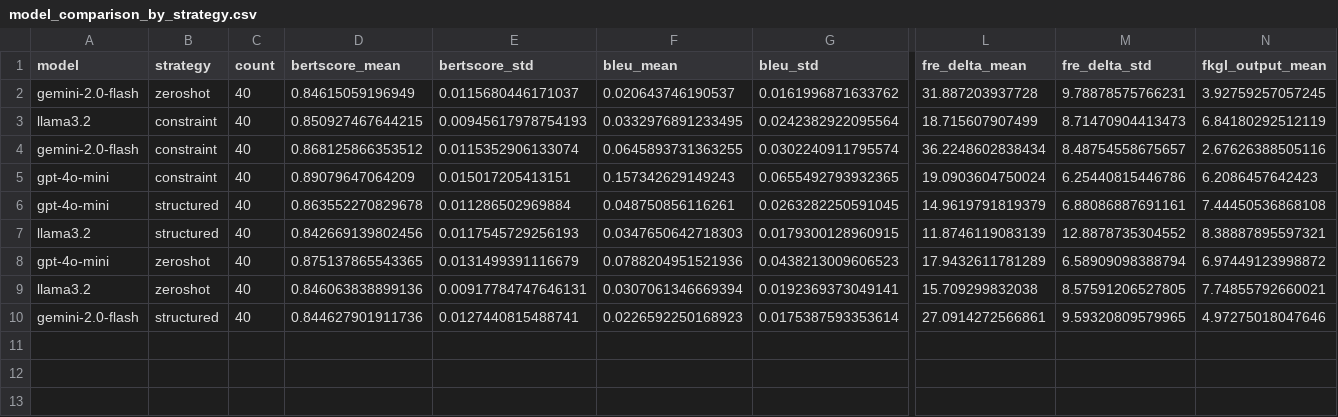
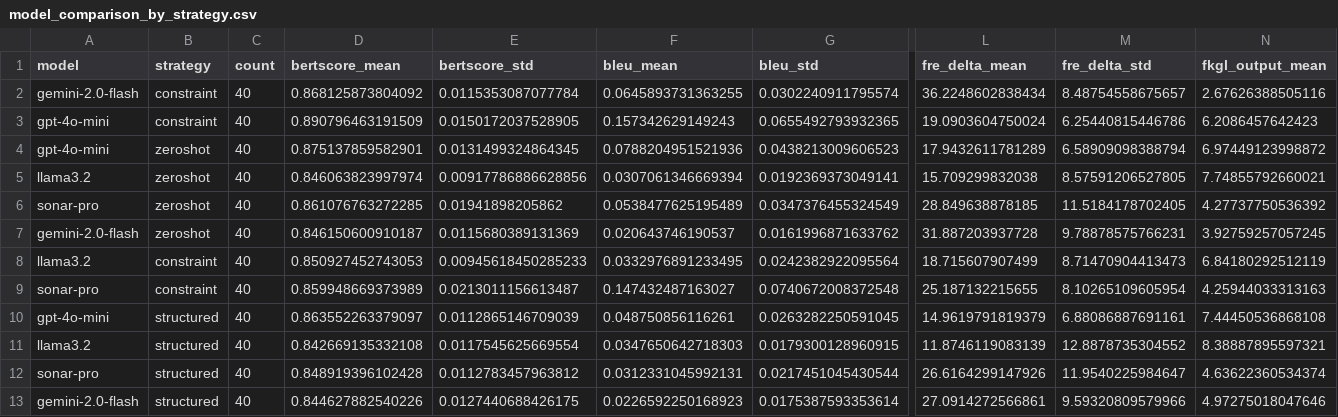
Before and after one commit to arielperstin10/LLM-simplification-PE, a CSV file: app/experiments/analysis/outputs/csv/model_comparison_by_strategy.csv, drawn as a sheet; only a part is shown, gaps mark what is left out; removed rows and columns are numbered as before the commit, all else as after; rows hold the shown columns only; the diff names each change by its address in the sheet, - before the commit and + after, or states it on an @@ line.

Commit message:
CU-86ewm2xgc - Add a perplexity model

```diff
--- a/app/experiments/analysis/outputs/csv/model_comparison_by_strategy.csv
+++ b/app/experiments/analysis/outputs/csv/model_comparison_by_strategy.csv
-row 2: gemini-2.0-flash | zeroshot | 40 | 0.84615059196949 | 0.0115680446171037 | 0.020643746190537 | 0.0161996871633762 | 31.887203937728 | 9.78878575766231 | 3.92759257057245
-row 3: llama3.2 | constraint | 40 | 0.850927467644215 | 0.00945617978754193 | 0.0332976891233495 | 0.0242382922095564 | 18.715607907499 | 8.71470904413473 | 6.84180292512119
-D2 (bertscore_mean): 0.868125866353512
+D2 (bertscore_mean): 0.868125873804092
-E2 (bertscore_std): 0.0115352906133074
+E2 (bertscore_std): 0.0115353087077784
-D3 (bertscore_mean): 0.89079647064209
+D3 (bertscore_mean): 0.890796463191509
-E3 (bertscore_std): 0.015017205413151
+E3 (bertscore_std): 0.0150172037528905
-row 6: gpt-4o-mini | structured | 40 | 0.863552270829678 | 0.011286502969884 | 0.048750856116261 | 0.0263282250591045 | 14.9619791819379 | 6.88086887691161 | 7.44450536868108
-row 7: llama3.2 | structured | 40 | 0.842669139802456 | 0.0117545729256193 | 0.0347650642718303 | 0.0179300128960915 | 11.8746119083139 | 12.8878735304552 | 8.38887895597321
-D4 (bertscore_mean): 0.875137865543365
+D4 (bertscore_mean): 0.875137859582901
-E4 (bertscore_std): 0.0131499391116679
+E4 (bertscore_std): 0.0131499324864345
-D5 (bertscore_mean): 0.846063838899136
+D5 (bertscore_mean): 0.846063823997974
-E5 (bertscore_std): 0.00917784747646131
+E5 (bertscore_std): 0.00917786886628856
+row 6: sonar-pro | zeroshot | 40 | 0.861076763272285 | 0.01941898205862 | 0.0538477625195489 | 0.0347376455324549 | 28.849638878185 | 11.5184178702405 | 4.27737750536392
+row 7: gemini-2.0-flash | zeroshot | 40 | 0.846150600910187 | 0.0115680389131369 | 0.020643746190537 | 0.0161996871633762 | 31.887203937728 | 9.78878575766231 | 3.92759257057245
+row 8: llama3.2 | constraint | 40 | 0.850927452743053 | 0.00945618450285233 | 0.0332976891233495 | 0.0242382922095564 | 18.715607907499 | 8.71470904413473 | 6.84180292512119
+row 9: sonar-pro | constraint | 40 | 0.859948669373989 | 0.0213011156613487 | 0.147432487163027 | 0.0740672008372548 | 25.187132215655 | 8.10265109605954 | 4.25944033313163
+row 10: gpt-4o-mini | structured | 40 | 0.863552263379097 | 0.0112865146709039 | 0.048750856116261 | 0.0263282250591045 | 14.9619791819379 | 6.88086887691161 | 7.44450536868108
+row 11: llama3.2 | structured | 40 | 0.842669135332108 | 0.0117545625669554 | 0.0347650642718303 | 0.0179300128960915 | 11.8746119083139 | 12.8878735304552 | 8.38887895597321
+row 12: sonar-pro | structured | 40 | 0.848919396102428 | 0.0112783457963812 | 0.0312331045992131 | 0.0217451045430544 | 26.6164299147926 | 11.9540225984647 | 4.63622360534374
-D13 (bertscore_mean): 0.844627901911736
+D13 (bertscore_mean): 0.844627882540226
-E13 (bertscore_std): 0.0127440815488741
+E13 (bertscore_std): 0.0127440688426175
-M13 (fre_delta_std): 9.59320809579965
+M13 (fre_delta_std): 9.59320809579966
```
Also changed, not shown: app/experiments/analysis/outputs/csv/model_comparison_overall.csv, app/experiments/analysis/outputs/csv/statistical_comparison_by_strategy.csv, 19 other files.
